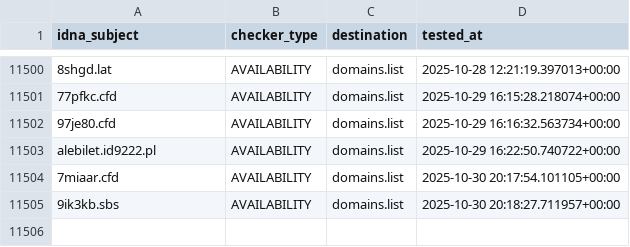
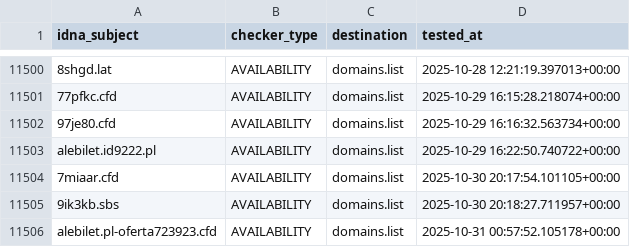
Before and after one commit to Ultimate-Hosts-Blacklist/KADhosts_azet12, a CSV file: .pyfunceble/inactive.csv, drawn as a sheet; only a part is shown, gaps mark what is left out.

```diff
--- a/.pyfunceble/inactive.csv
+++ b/.pyfunceble/inactive.csv
@@ -11505 +11505,2 @@ alebilet.id9222.pl,AVAILABILITY,domains.list,2025-10-29 16:22:50.740722+00:00
 9ik3kb.sbs,AVAILABILITY,domains.list,2025-10-30 20:18:27.711957+00:00
+alebilet.pl-oferta723923.cfd,AVAILABILITY,domains.list,2025-10-31 00:57:52.105178+00:00
```
Also changed, not shown: 5 other files.
